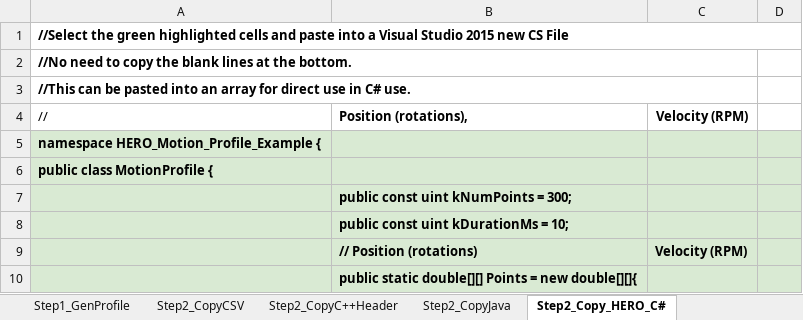
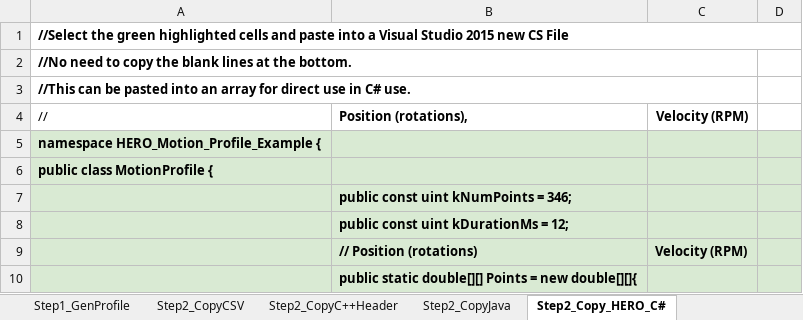
Before and after one commit to ThePinkAlliance/FRC_2019, an Excel workbook: src/other/GeneratedLevel3UpFront.xlsx, sheet Step2_Copy_HERO_C#, drawn as a sheet; only a part is shown; values as stored, in another font and other column widths than the file's, no borders; the diff covers the shown part only; the diff names each change by its address in the sheet, - before the commit and + after, or states it on an @@ line.

```diff
--- a/src/other/GeneratedLevel3UpFront.xlsx (sheet Step2_Copy_HERO_C#)
+++ b/src/other/GeneratedLevel3UpFront.xlsx (sheet Step2_Copy_HERO_C#)
-B7 (Position (rotations),): public const uint kNumPoints = 300;
+B7 (Position (rotations),): public const uint kNumPoints = 346;
-B8 (Position (rotations),): public const uint kDurationMs = 10;
+B8 (Position (rotations),): public const uint kDurationMs = 12;
```
Also changed, not shown: other rows of this sheet, sheet Step1_GenProfile, sheet Step2_CopyC++Header, sheet Step2_CopyJava, sheet Step2_CopyCSV, charts or pictures, src/other/GeneratedBallLevel3Up.xlsx, src/other/GeneratedLevel3DownFront.xlsx, 15 other files.
